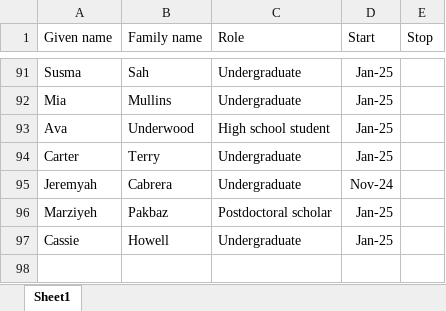
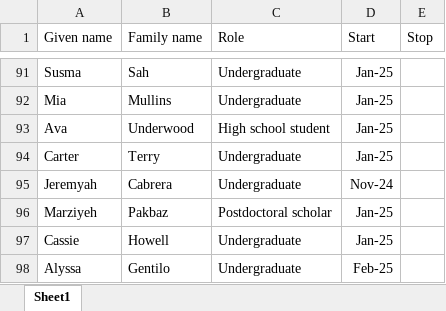
Before and after one commit to Campbell-Muscle-Lab/Lab_personnel_timeline, an Excel workbook: data/lab_personnel_timeline.xlsx, sheet Sheet1, drawn as a sheet; only a part is shown, gaps mark what is left out; values as stored, in another font and other column widths than the file's, no borders; the diff names each change by its address in the sheet, - before the commit and + after, or states it on an @@ line.

```diff
--- a/data/lab_personnel_timeline.xlsx (sheet Sheet1)
+++ b/data/lab_personnel_timeline.xlsx (sheet Sheet1)
+row 98: Alyssa | Gentilo | Undergraduate | Feb-25
```
Also changed, not shown: 2 other files.
